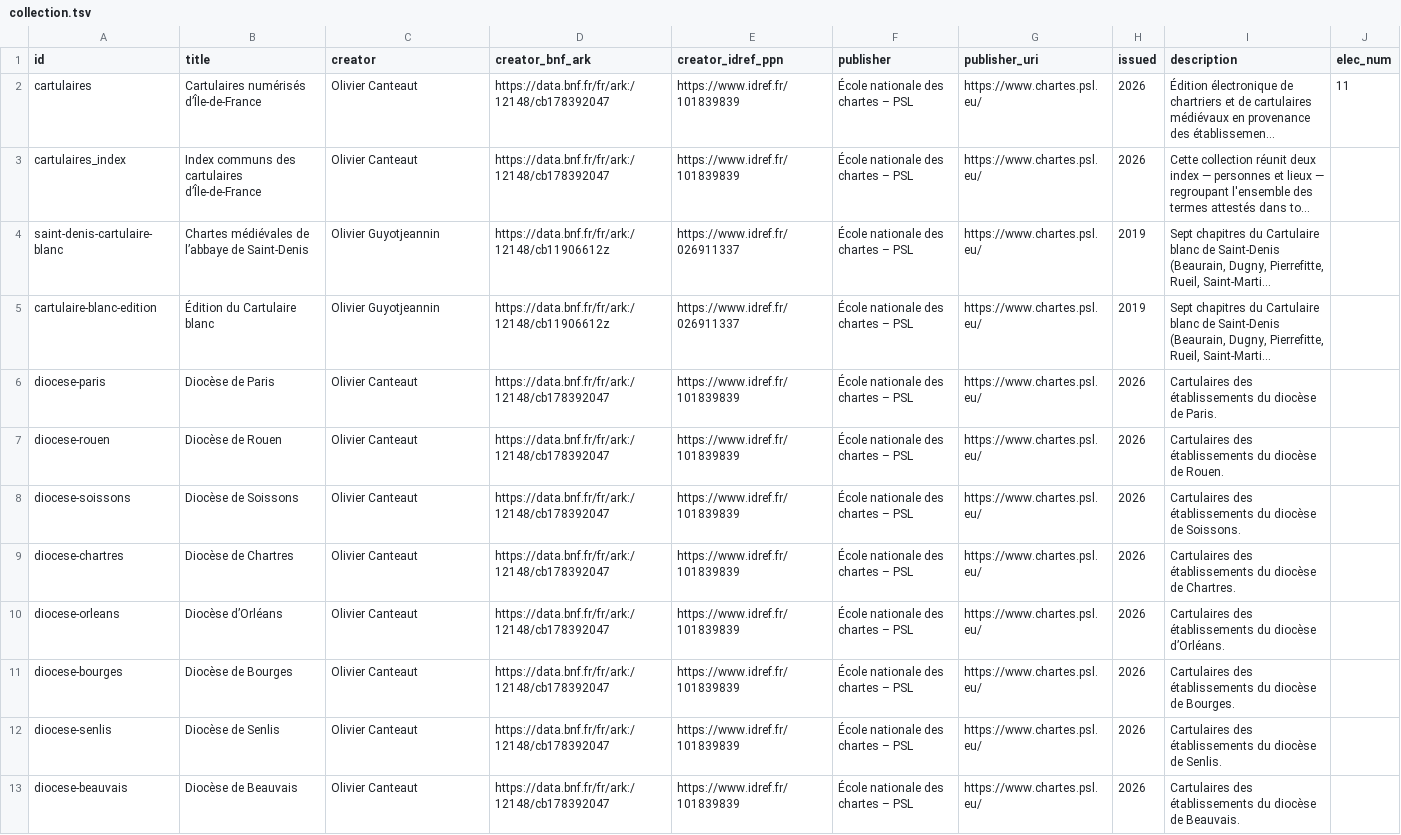
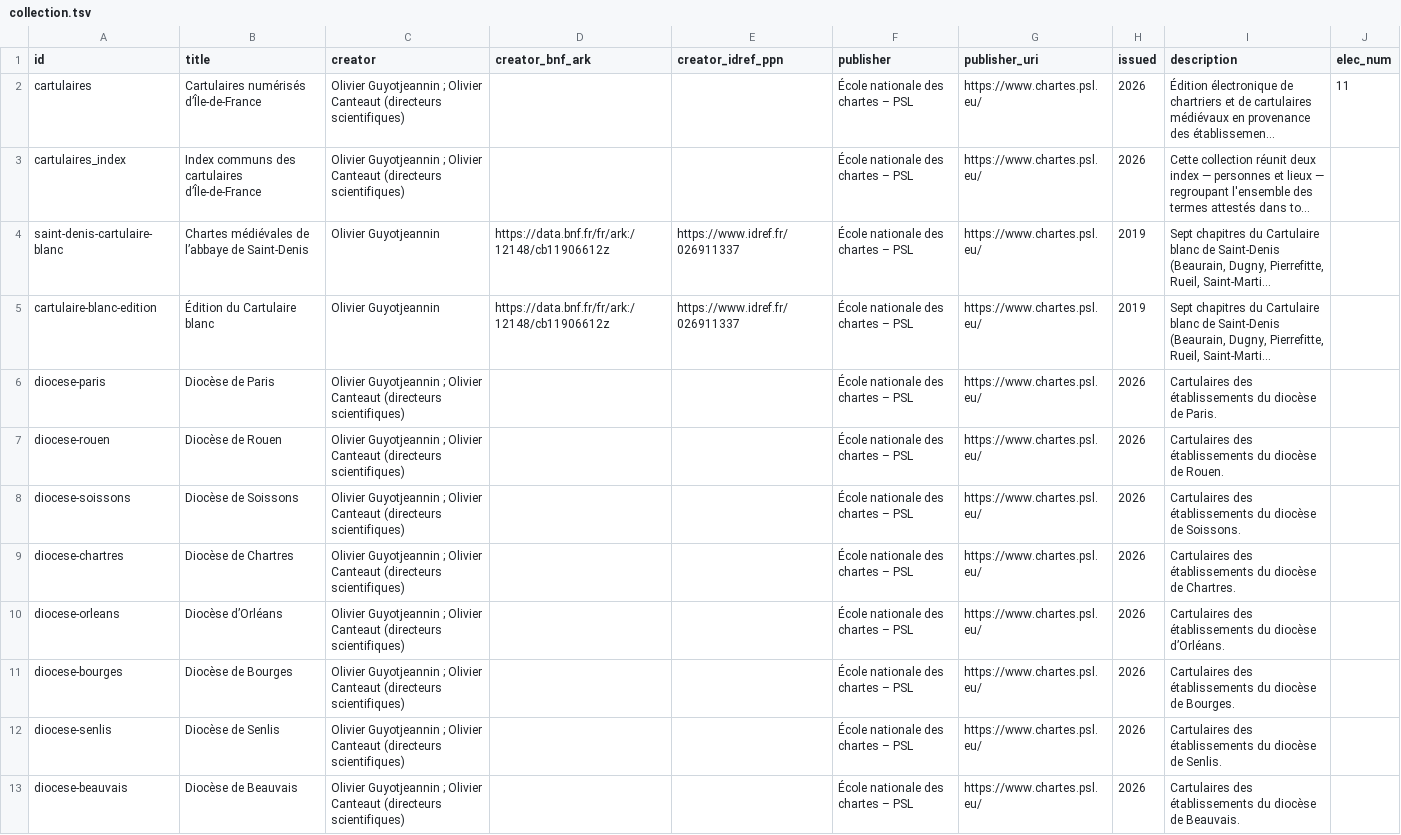
Before and after one commit to chartes/cartulaires, a TSV file: metadata/collection.tsv, drawn as a sheet; long unchanged cells end in …; the diff names each change by its address in the sheet, - before the commit and + after, or states it on an @@ line.

Commit message:
Données : retours d'Olivier Canteaut du 22/11 (citation, crédits, fourchettes de pages, Saint-Antoine)
- collection.tsv : Olivier Guyotjeannin ; Olivier Canteaut (directeurs scientifiques)
- citation de 28 cartulaires : éditeurs de l'imprimé (éd.), édition électronique sous la direction de…
- rédacteurs des notices repris des signatures (9 cartulaires) ; Cartulaire blanc : en-tête d'Ully retiré
  des pages intro/actes/images/index, images créditées aux Archives nationales, introduction par O. Guyotjeannin
- fourchettes de pages fausses (pb d'ouverture d'acte) : SMCP 191, 200, 453, 811, 1175, 1176, 1187 bis, 1188,
  NDVC 992 ; SMCP « p. 4_0NNN » normalisés ; Saint-Merry, témoin B des actes II à V
- Saint-Antoine : Introduction (I. Sources, II. Bibliographie, III. Principes), édition sur un niveau,
  « Pistes de recherche » en fin avec la conclusion III rétablie, tableau du temporel (p. 538-549) saisi,
  annexes en deux pages, numéros de sceaux, renvois d'index décalés après 201 bis et 375 bis corrigés,
  pages de la thèse appelées depuis Thenca, typographie (virgules, points-virgules, siècles)

```diff
--- a/metadata/collection.tsv
+++ b/metadata/collection.tsv
-C2:C3 (creator): Olivier Canteaut
+C2:C3 (creator): Olivier Guyotjeannin ; Olivier Canteaut (directeurs scientifiques)
-D2:D3 (creator_bnf_ark): https://data.bnf.fr/fr/ark:/12148/cb178392047
+D2:D3 (creator_bnf_ark): (empty)
-E2:E3 (creator_idref_ppn): https://www.idref.fr/101839839
+E2:E3 (creator_idref_ppn): (empty)
-C6:C13 (creator): Olivier Canteaut
+C6:C13 (creator): Olivier Guyotjeannin ; Olivier Canteaut (directeurs scientifiques)
-D6:D13 (creator_bnf_ark): https://data.bnf.fr/fr/ark:/12148/cb178392047
+D6:D13 (creator_bnf_ark): (empty)
-E6:E13 (creator_idref_ppn): https://www.idref.fr/101839839
+E6:E13 (creator_idref_ppn): (empty)
```
Also changed, not shown: 39 other files.
